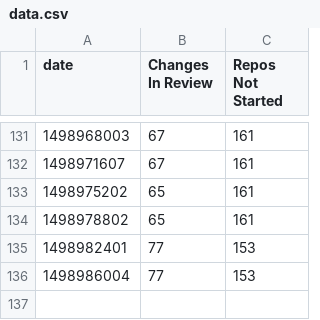
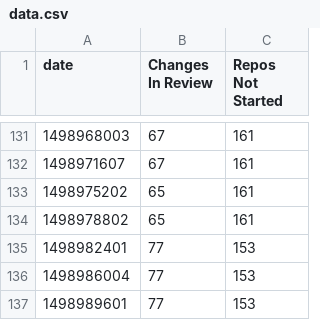
Before and after one commit to dhellmann/openstack-doc-migration-burndown, a CSV file: data.csv, drawn as a sheet; only a part is shown, gaps mark what is left out; the diff names each change by its address in the sheet, - before the commit and + after, or states it on an @@ line.

Commit message:
Updated csv

```diff
--- a/data.csv
+++ b/data.csv
+row 137: 1498989601 | 77 | 153
```
